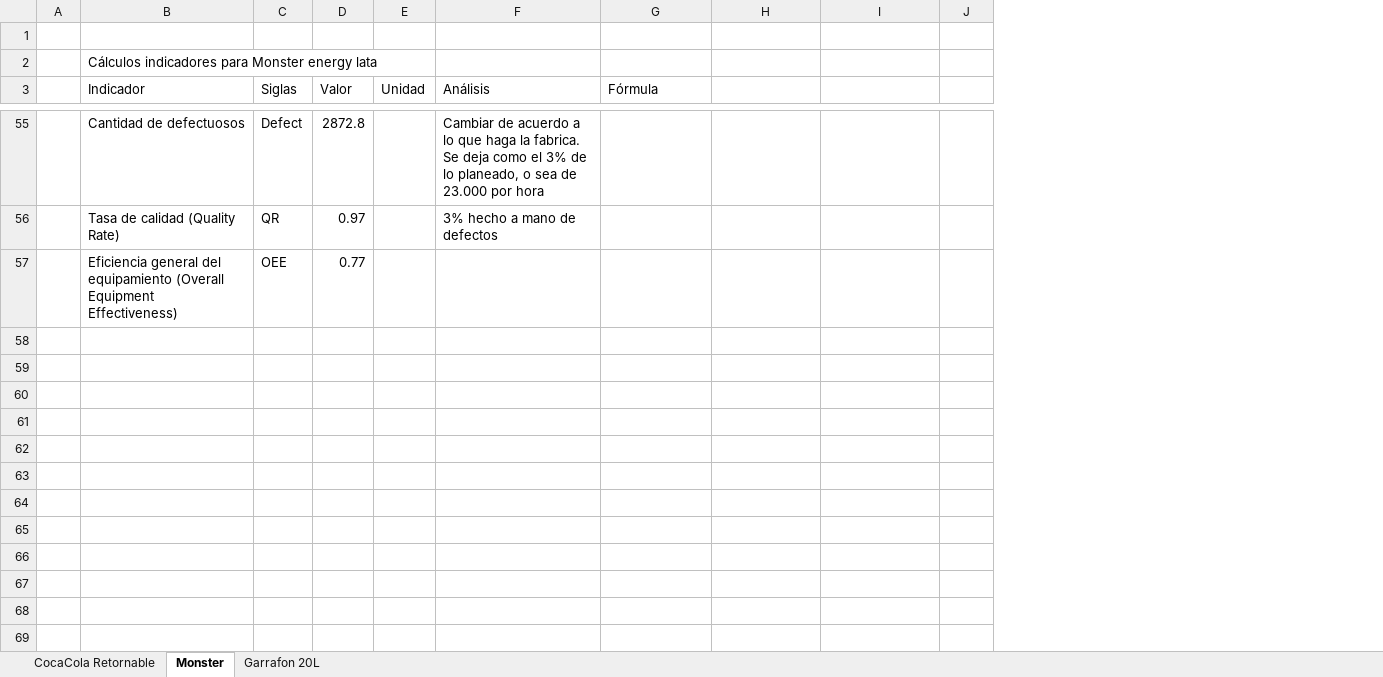
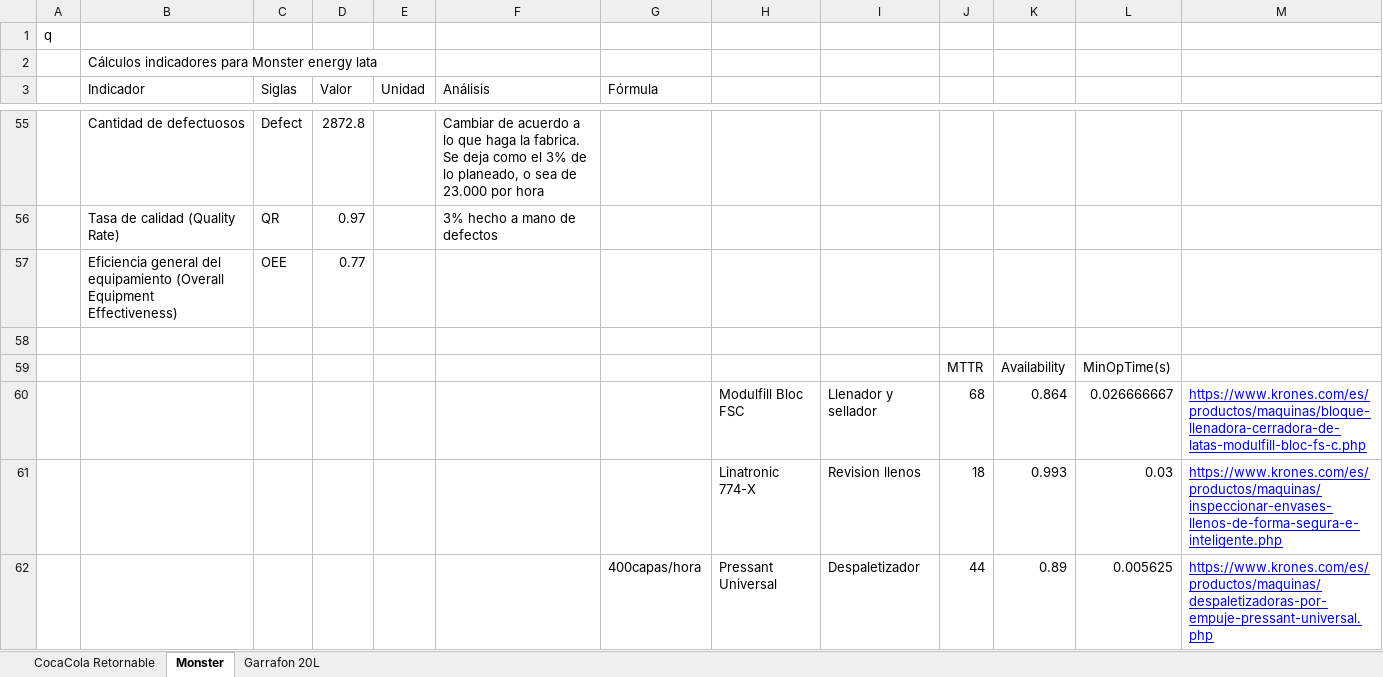
Before and after one commit to sergiosinlimites/apm, an Excel workbook: archivos-drive/Proyecto entrega 1/Cálculos indicadores.xlsx, sheet Monster, drawn as a sheet; only a part is shown, gaps mark what is left out; values as stored, in another font and other column widths than the file's, no borders; charts and pictures not drawn; removed rows and columns are numbered as before the commit, all else as after; the diff covers the shown part only; the diff names each change by its address in the sheet, - before the commit and + after, or states it on an @@ line.

```diff
--- a/archivos-drive/Proyecto entrega 1/Cálculos indicadores.xlsx (sheet Monster)
+++ b/archivos-drive/Proyecto entrega 1/Cálculos indicadores.xlsx (sheet Monster)
-column A, empty
+column A, row 1: q
+column K, empty
+column L, empty
+column M, empty
+row 58: (empty)
+row 59:  |  |  |  |  |  |  |  |  | MTTR | Availability | MinOpTime(s)
+row 60:  |  |  |  |  |  |  | Modulfill Bloc FSC | Llenador y sellador | 68 | 0.864 | 0.026666667 | https://www.krones.com/es/productos/maquinas/bloque-llenadora-cerradora-de-latas-modulfill-bloc-fs-c.php
+row 61:  |  |  |  |  |  |  | Linatronic 774-X | Revision llenos | 18 | 0.993 | 0.03 | https://www.krones.com/es/productos/maquinas/inspeccionar-envases-llenos-de-forma-segura-e-inteligente.php
+row 62:  |  |  |  |  |  | 400capas/hora | Pressant Universal | Despaletizador | 44 | 0.89 | 0.005625 | https://www.krones.com/es/productos/maquinas/despaletizadoras-por-empuje-pressant-universal.php
```
Also changed, not shown: 4 added rows elsewhere in this sheet, sheet Garrafon 20L, 25 other files.
